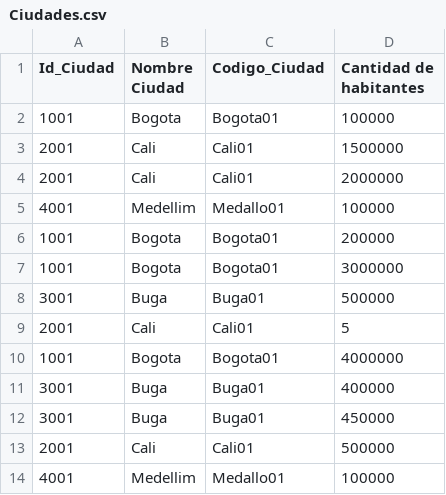
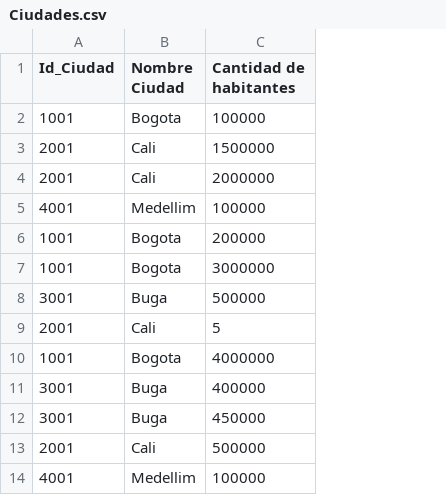
Before and after one commit to RSACOSTA/CVS_roger, a CSV file: Ciudades.csv, drawn as a sheet; the diff names each change by its address in the sheet, - before the commit and + after, or states it on an @@ line.

Commit message:
Update Ciudades.csv

```diff
--- a/Ciudades.csv
+++ b/Ciudades.csv
-column C (Codigo_Ciudad), rows 2-14: Bogota01 | Cali01 | Cali01 | Medallo01 | Bogota01 | Bogota01 | Buga01 | Cali01 | Bogota01 | Buga01 | Buga01 | Cali01 | Medallo01
```
